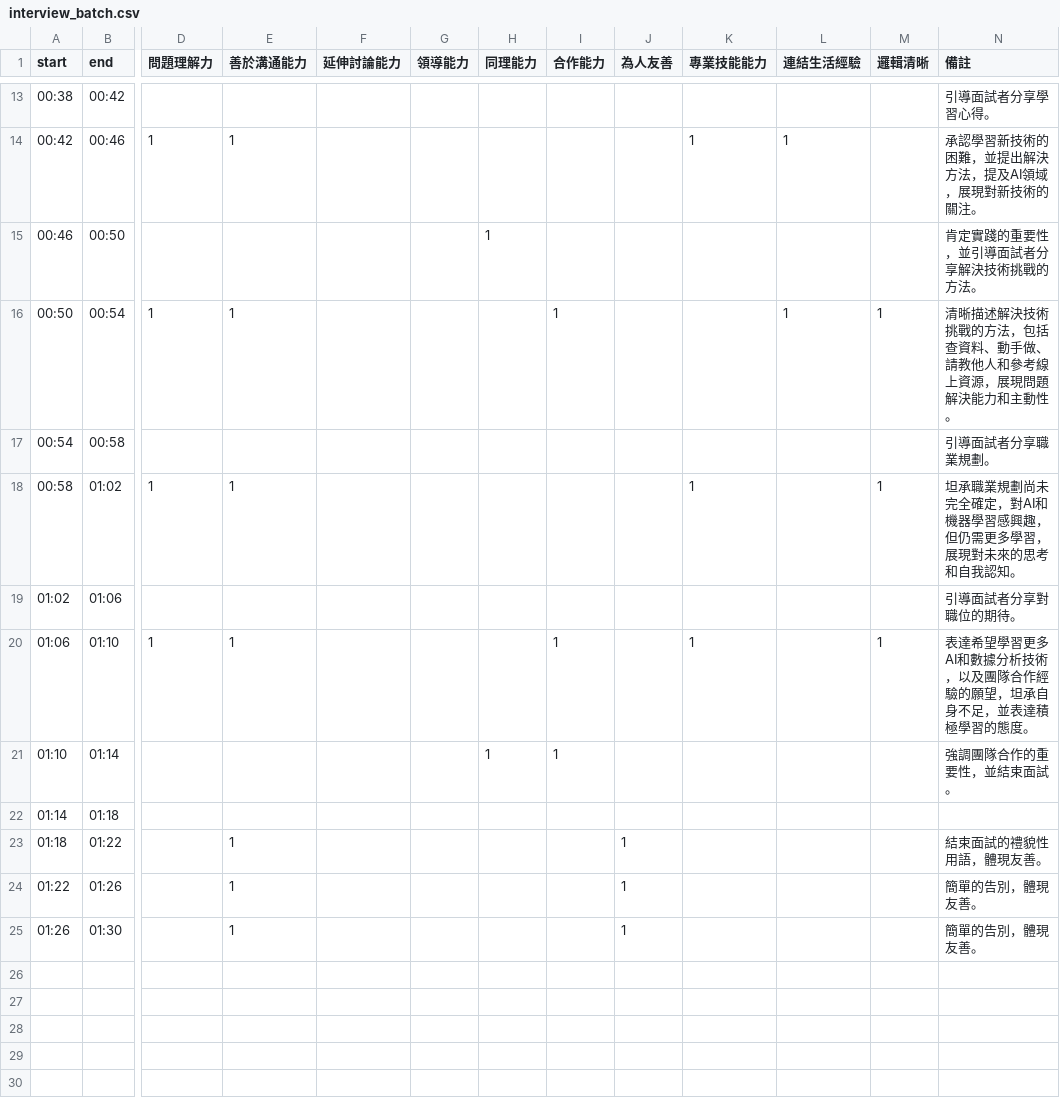
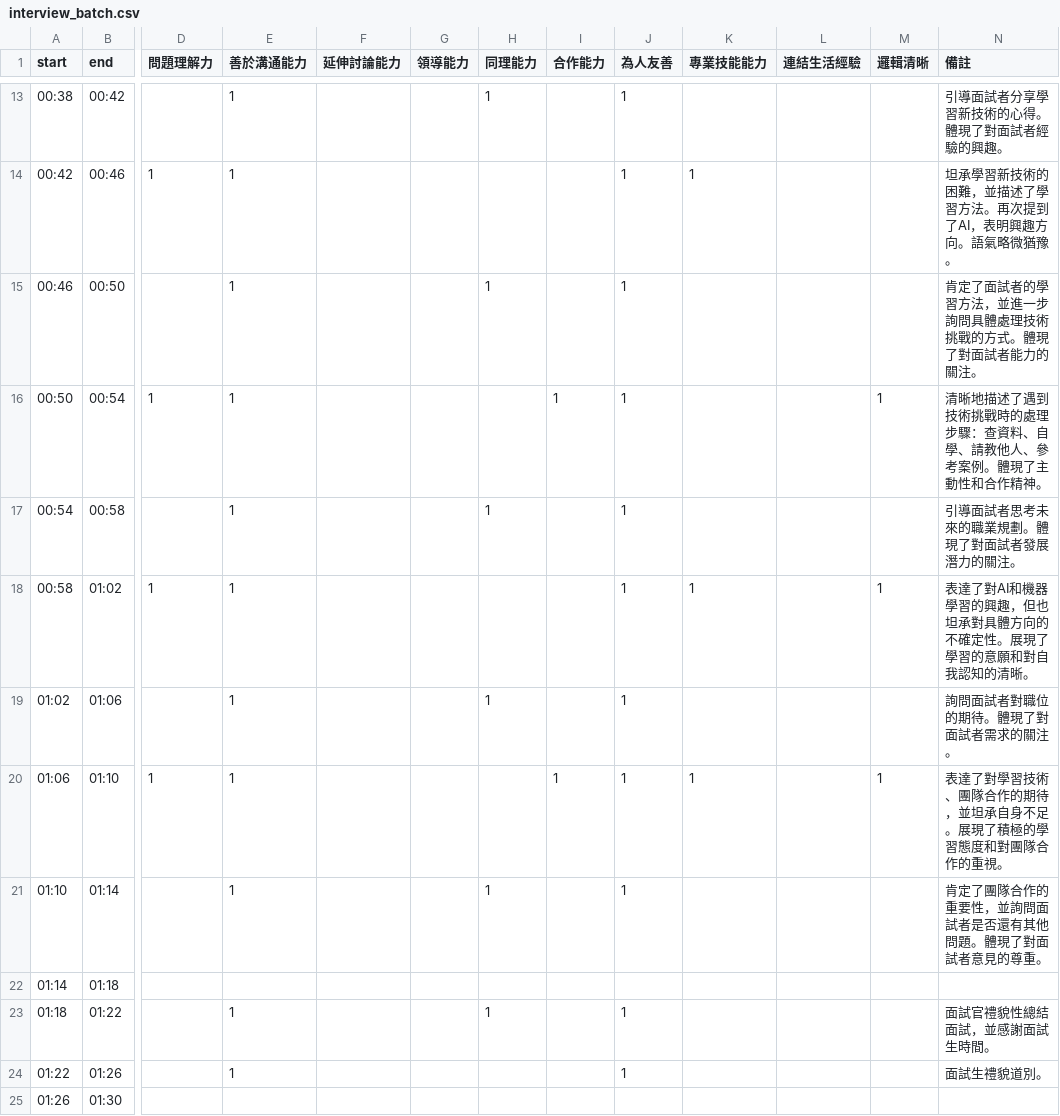
Before and after one commit to MocuAcqu/1132Database, a CSV file: DRai/interview_batch.csv, drawn as a sheet; only a part is shown, gaps mark what is left out; the diff covers the shown part only; the diff names each change by its address in the sheet, - before the commit and + after, or states it on an @@ line.

```diff
--- a/DRai/interview_batch.csv
+++ b/DRai/interview_batch.csv
-E13 (善於溝通能力): (empty)
+E13 (善於溝通能力): 1
-H13 (同理能力): (empty)
+H13 (同理能力): 1
-J13:J21 (為人友善): (empty)
+J13:J21 (為人友善): 1
-N13 (備註): 引導面試者分享學習心得。
+N13 (備註): 引導面試者分享學習新技術的心得。體現了對面試者經驗的興趣。
-L14 (連結生活經驗): 1
+L14 (連結生活經驗): (empty)
-N14 (備註): 承認學習新技術的困難，並提出解決方法，提及AI領域，展現對新技術的關注。
+N14 (備註): 坦承學習新技術的困難，並描述了學習方法。再次提到了AI，表明興趣方向。語氣略微猶豫。
-E15 (善於溝通能力): (empty)
+E15 (善於溝通能力): 1
-N15 (備註): 肯定實踐的重要性，並引導面試者分享解決技術挑戰的方法。
+N15 (備註): 肯定了面試者的學習方法，並進一步詢問具體處理技術挑戰的方式。體現了對面試者能力的關注。
-L16 (連結生活經驗): 1
+L16 (連結生活經驗): (empty)
-N16 (備註): 清晰描述解決技術挑戰的方法，包括查資料、動手做、請教他人和參考線上資源，展現問題解決能力和主動性。
+N16 (備註): 清晰地描述了遇到技術挑戰時的處理步驟：查資料、自學、請教他人、參考案例。體現了主動性和合作精神。
-E17 (善於溝通能力): (empty)
+E17 (善於溝通能力): 1
-H17 (同理能力): (empty)
+H17 (同理能力): 1
-N17 (備註): 引導面試者分享職業規劃。
+N17 (備註): 引導面試者思考未來的職業規劃。體現了對面試者發展潛力的關注。
-N18 (備註): 坦承職業規劃尚未完全確定，對AI和機器學習感興趣，但仍需更多學習，展現對未來的思考和自我認知。
+N18 (備註): 表達了對AI和機器學習的興趣，但也坦承對具體方向的不確定性。展現了學習的意願和對自我認知的清晰。
-E19 (善於溝通能力): (empty)
+E19 (善於溝通能力): 1
-H19 (同理能力): (empty)
+H19 (同理能力): 1
-N19 (備註): 引導面試者分享對職位的期待。
+N19 (備註): 詢問面試者對職位的期待。體現了對面試者需求的關注。
-N20 (備註): 表達希望學習更多AI和數據分析技術，以及團隊合作經驗的願望，坦承自身不足，並表達積極學習的態度。
+N20 (備註): 表達了對學習技術、團隊合作的期待，並坦承自身不足。展現了積極的學習態度和對團隊合作的重視。
-E21 (善於溝通能力): (empty)
+E21 (善於溝通能力): 1
-I21 (合作能力): 1
+I21 (合作能力): (empty)
-N21 (備註): 強調團隊合作的重要性，並結束面試。
+N21 (備註): 肯定了團隊合作的重要性，並詢問面試者是否還有其他問題。體現了對面試者意見的尊重。
-H23 (同理能力): (empty)
+H23 (同理能力): 1
-N23 (備註): 結束面試的禮貌性用語，體現友善。
+N23 (備註): 面試官禮貌性總結面試，並感謝面試生時間。
-N24 (備註): 簡單的告別，體現友善。
+N24 (備註): 面試生禮貌道別。
-E25 (善於溝通能力): 1
+E25 (善於溝通能力): (empty)
-J25 (為人友善): 1
+J25 (為人友善): (empty)
-N25 (備註): 簡單的告別，體現友善。
+N25 (備註): (empty)
```
Also changed, not shown: 35 edited cells elsewhere in this file, DRai/113_batch.csv, 4 other files.
